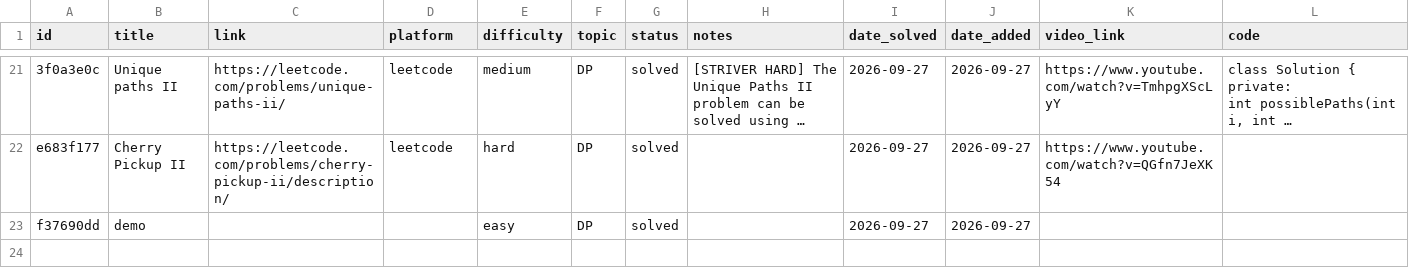
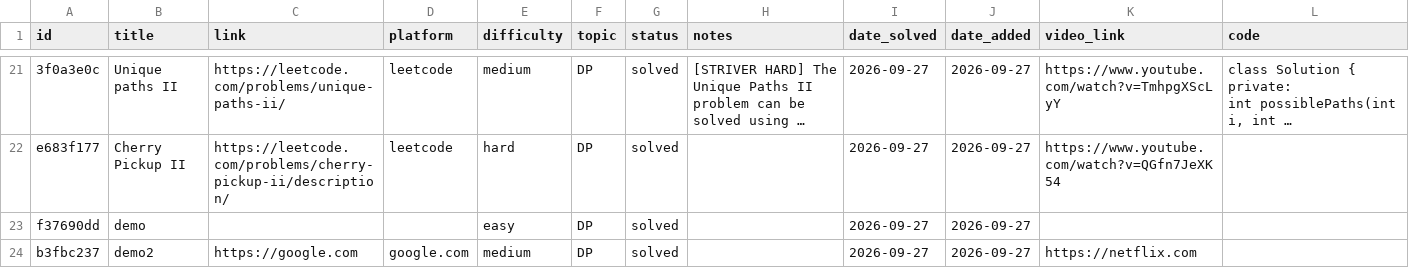
Before and after one commit to Ronit-k/PrepTracker, a CSV file: data/dsa.csv, drawn as a sheet; only a part is shown, gaps mark what is left out; long unchanged cells end in ….

Commit message:
data: sync 2026-09-27 17:34

```diff
--- a/data/dsa.csv
+++ b/data/dsa.csv
@@ -922 +922,2 @@ e683f177,Cherry Pickup II,https://leetcode.com/problems/cherry-pickup-ii/descrip
 f37690dd,demo,,,easy,DP,solved,,2026-09-27,2026-09-27,,
+b3fbc237,demo2,https://google.com,google.com,medium,DP,solved,,2026-09-27,2026-09-27,https://netflix.com,
```
